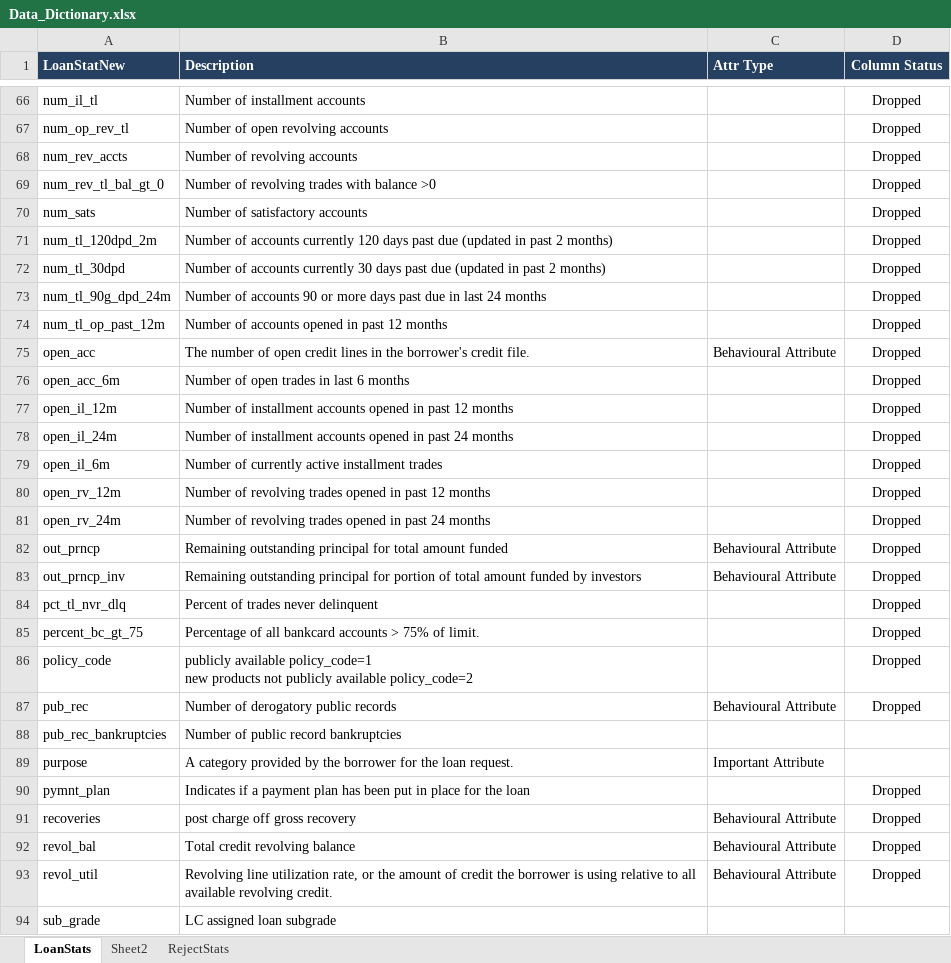
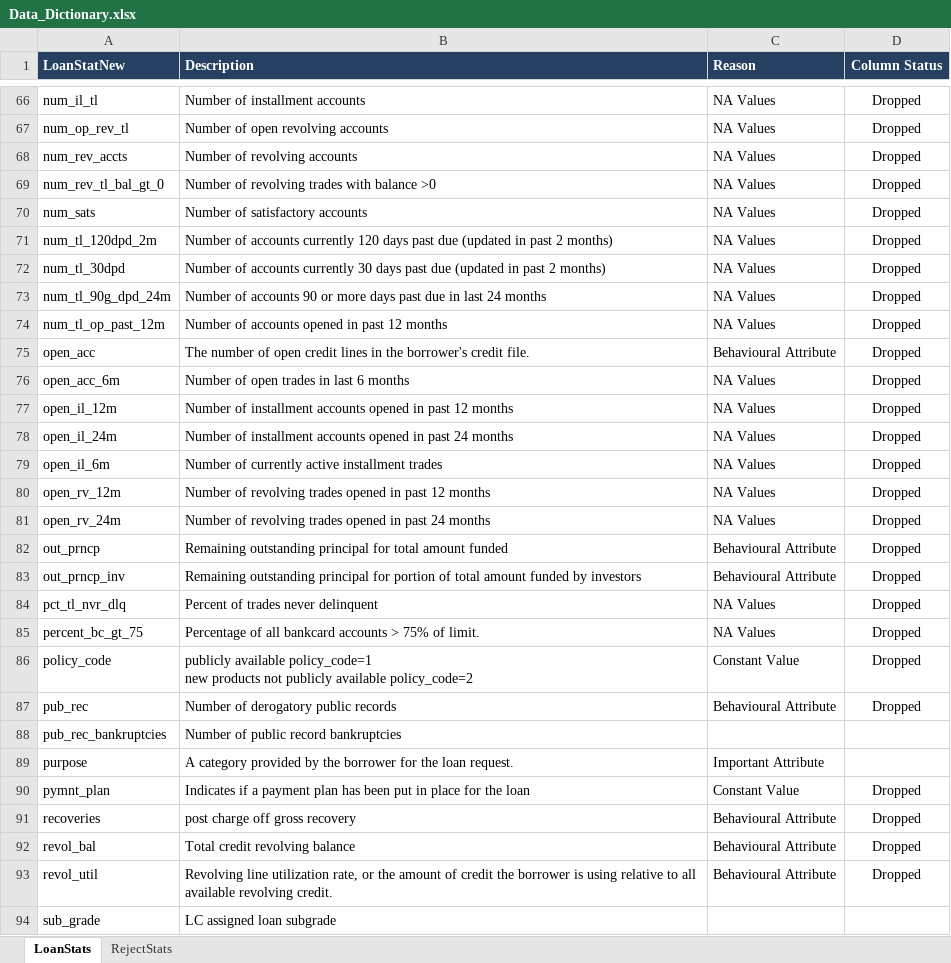
Before and after one commit to slahiri/LendingClubCaseStudy, an Excel workbook: data/Data_Dictionary.xlsx, sheet LoanStats, drawn as a sheet; only a part is shown, gaps mark what is left out; values as stored, in another font and other column widths than the file's, no borders; the diff covers the shown part only; the diff names each change by its address in the sheet, - before the commit and + after, or states it on an @@ line.

```diff
--- a/data/Data_Dictionary.xlsx (sheet LoanStats)
+++ b/data/Data_Dictionary.xlsx (sheet LoanStats)
-sheet tab: Sheet2
-C1: Attr Type
+C1: Reason
-C66:C74 (Reason): (empty)
+C66:C74 (Reason): NA Values
-C76:C81 (Reason): (empty)
+C76:C81 (Reason): NA Values
-C84:C85 (Reason): (empty)
+C84:C85 (Reason): NA Values
-C86 (Reason): (empty)
+C86 (Reason): Constant Value
-C90 (Reason): (empty)
+C90 (Reason): Constant Value
```
Also changed, not shown: 1 added row, 1 removed row and 53 edited cells elsewhere in this sheet, 2 other files.
